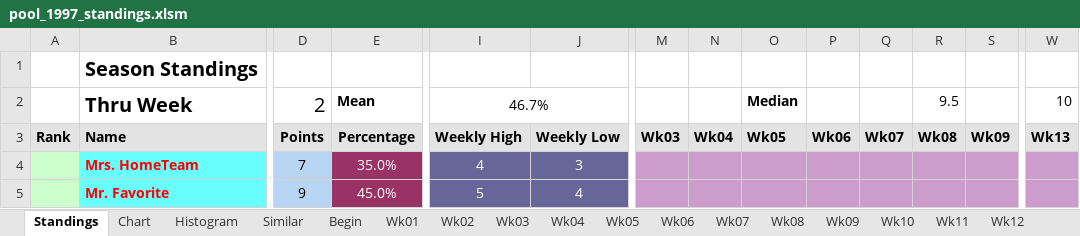
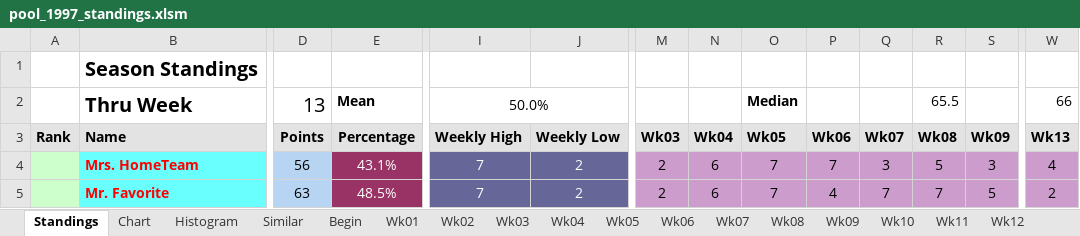
Before and after one commit to blreams/collegefootballpick10, an Excel workbook: excel_history/data/pool_1997_standings.xlsm, sheet Standings, drawn as a sheet; only a part is shown, gaps mark what is left out; values as stored, in another font and other column widths than the file's, no borders; charts and pictures and conditional formats not drawn; the diff covers the shown part only; the diff names each change by its address in the sheet, - before the commit and + after, or states it on an @@ line.

```diff
--- a/excel_history/data/pool_1997_standings.xlsm (sheet Standings)
+++ b/excel_history/data/pool_1997_standings.xlsm (sheet Standings)
-D2 (Points): 2
+D2 (Points): 13
-I2 (Weekly High): 46.7%
+I2 (Weekly High): 50.0%
-R2 (Wk08): 9.5
+R2 (Wk08): 65.5
-W2 (Wk13): 10
+W2 (Wk13): 66
-D4 (Points): 7
+D4 (Points): 56
-E4 (Percentage): 35.0%
+E4 (Percentage): 43.1%
-I4 (Weekly High): 4
+I4 (Weekly High): 7
-J4 (Weekly Low): 3
+J4 (Weekly Low): 2
-M4:M5 (Wk03): (empty)
+M4:M5 (Wk03): 2
-N4:N5 (Wk04): (empty)
+N4:N5 (Wk04): 6
-O4:O5 (Wk05): (empty)
+O4:O5 (Wk05): 7
-P4 (Wk06): (empty)
+P4 (Wk06): 7
-Q4 (Wk07): (empty)
+Q4 (Wk07): 3
-R4 (Wk08): (empty)
+R4 (Wk08): 5
-S4 (Wk09): (empty)
+S4 (Wk09): 3
-W4 (Wk13): (empty)
+W4 (Wk13): 4
-D5 (Points): 9
+D5 (Points): 63
-E5 (Percentage): 45.0%
+E5 (Percentage): 48.5%
-I5 (Weekly High): 5
+I5 (Weekly High): 7
-J5 (Weekly Low): 4
+J5 (Weekly Low): 2
-P5 (Wk06): (empty)
+P5 (Wk06): 4
-Q5 (Wk07): (empty)
+Q5 (Wk07): 7
-R5 (Wk08): (empty)
+R5 (Wk08): 7
-S5 (Wk09): (empty)
+S5 (Wk09): 5
-W5 (Wk13): (empty)
+W5 (Wk13): 2
```
Also changed, not shown: 12 added rows, 12 removed rows and 155 edited cells elsewhere in this sheet, sheet Similar, sheet Chart, sheet Wk04, sheet Wk12, sheet Wk13, sheet Wk03, 11 more sheets, formulas that keep their value, charts or pictures, 1 other file.
